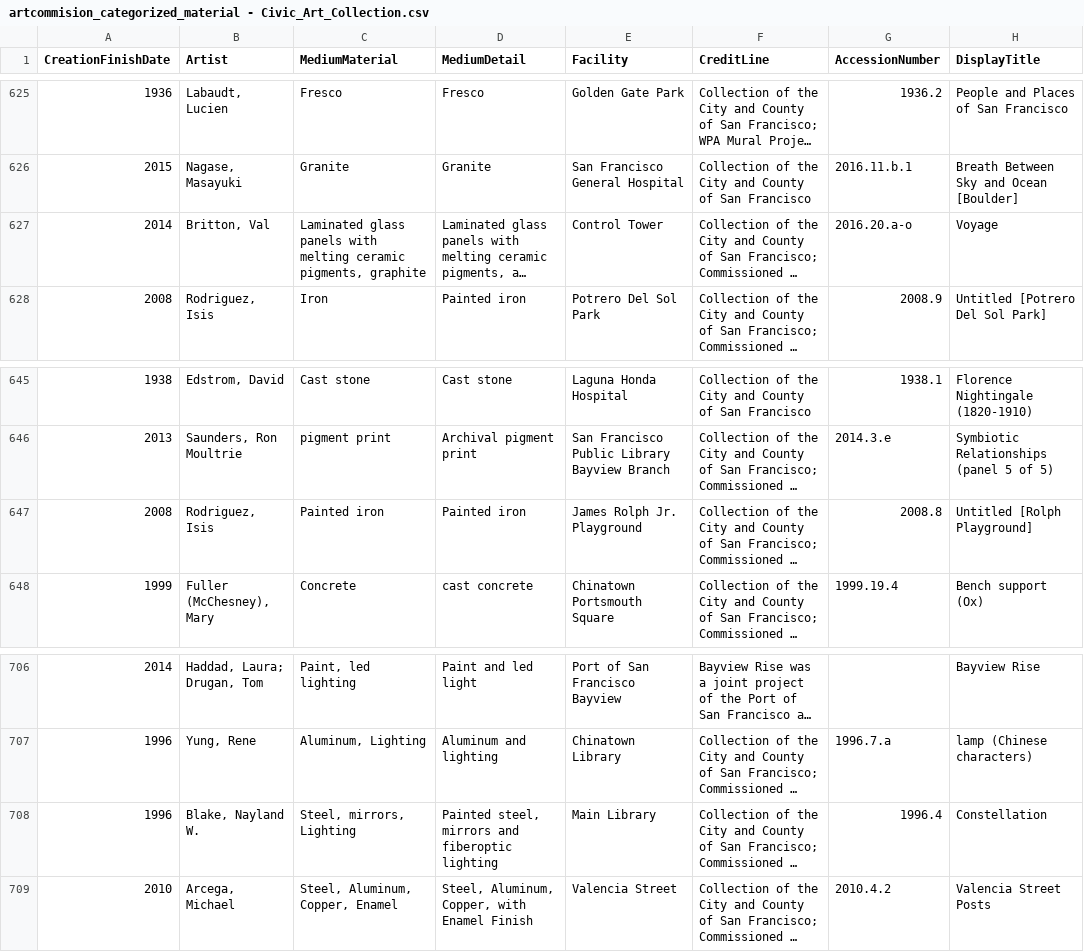
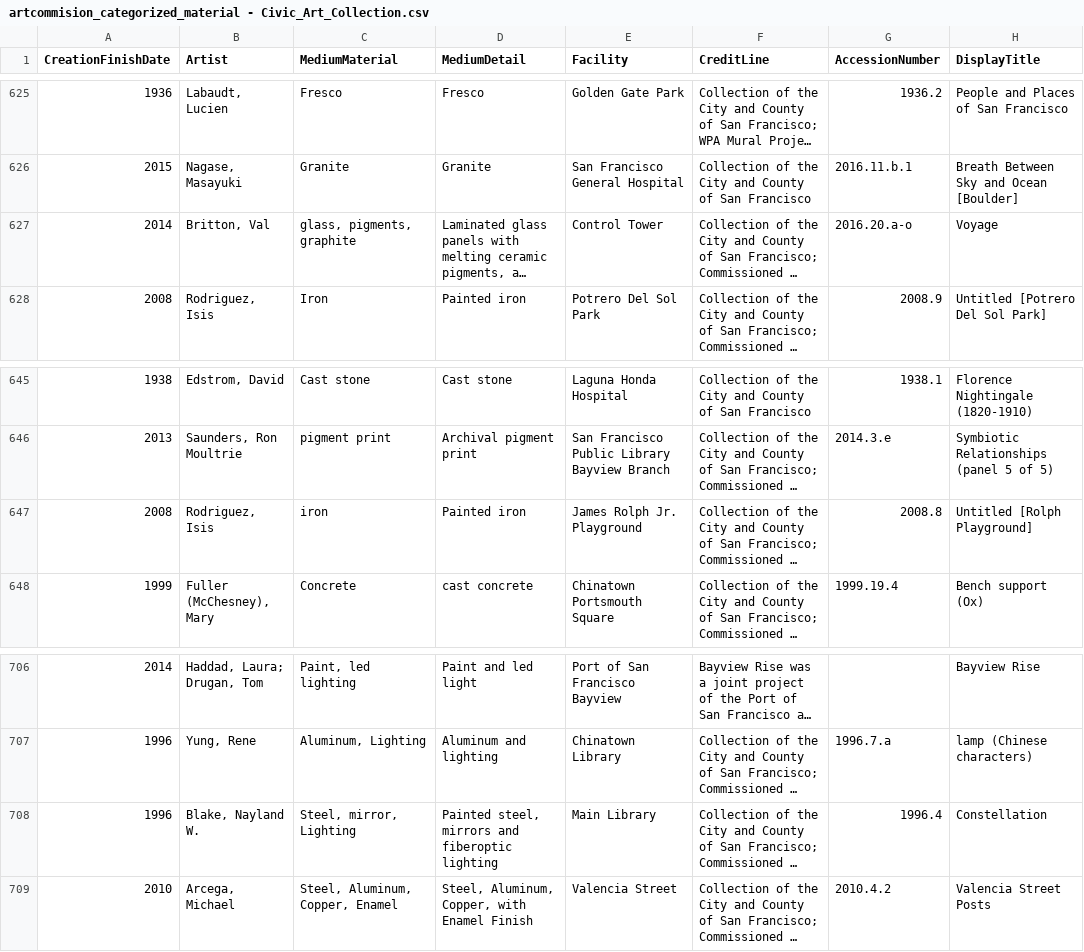
Before and after one commit to usf-cs360-spring2020/project-alexziweiwang, a CSV file: artcommision_categorized_material - Civic_Art_Collection.csv, drawn as a sheet; only a part is shown, gaps mark what is left out; long unchanged cells end in …; the diff covers the shown part only; the diff names each change by its address in the sheet, - before the commit and + after, or states it on an @@ line.

```diff
--- a/artcommision_categorized_material - Civic_Art_Collection.csv
+++ b/artcommision_categorized_material - Civic_Art_Collection.csv
-C627 (MediumMaterial): Laminated glass panels with melting ceramic pigments, graphite
+C627 (MediumMaterial): glass, pigments, graphite
-C647 (MediumMaterial): Painted iron
+C647 (MediumMaterial): iron
-C708 (MediumMaterial): Steel, mirrors, Lighting
+C708 (MediumMaterial): Steel, mirror, Lighting
```
Also changed, not shown: 12 edited cells elsewhere in this file, 1 other file.
